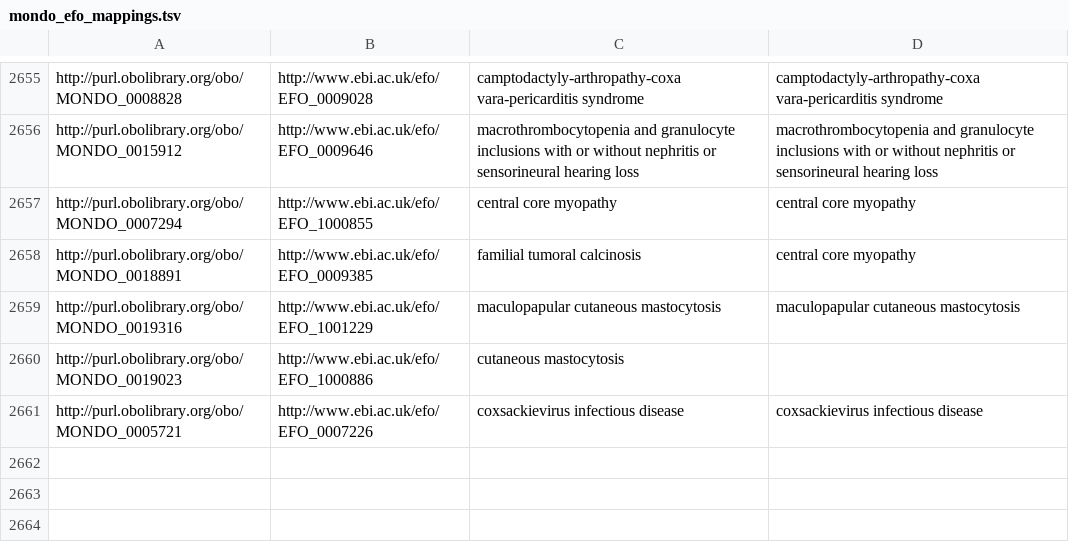
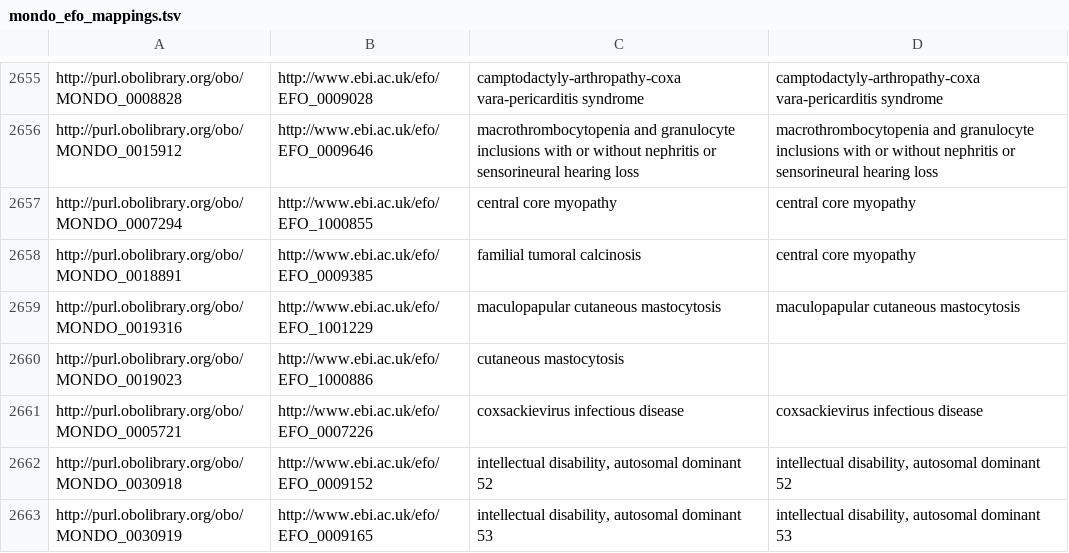
Before and after one commit to EBISPOT/efo, a TSV file: src/ontology/components/mondo_efo_mappings.tsv, drawn as a sheet; only a part is shown, gaps mark what is left out.

Commit message:
Updated mappings

```diff
--- a/src/ontology/components/mondo_efo_mappings.tsv
+++ b/src/ontology/components/mondo_efo_mappings.tsv
@@ -2661 +2661,3 @@ http://purl.obolibrary.org/obo/MONDO_0019023	http://www.ebi.ac.uk/efo/EFO_100088
 http://purl.obolibrary.org/obo/MONDO_0005721	http://www.ebi.ac.uk/efo/EFO_0007226	coxsackievirus infectious disease	coxsackievirus infectious disease
+http://purl.obolibrary.org/obo/MONDO_0030918	http://www.ebi.ac.uk/efo/EFO_0009152	intellectual disability, autosomal dominant 52	intellectual disability, autosomal dominant 52
+http://purl.obolibrary.org/obo/MONDO_0030919	http://www.ebi.ac.uk/efo/EFO_0009165	intellectual disability, autosomal dominant 53	intellectual disability, autosomal dominant 53
```
